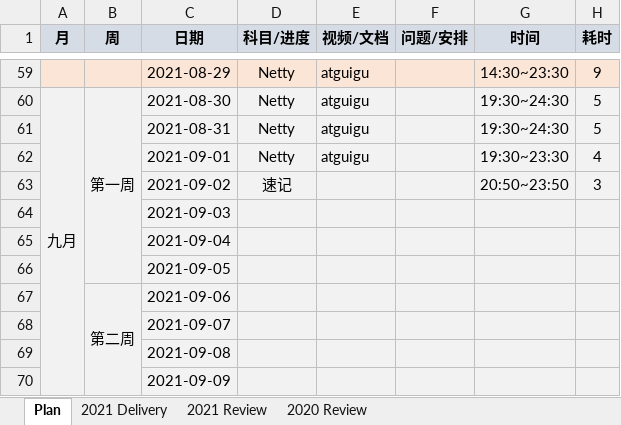
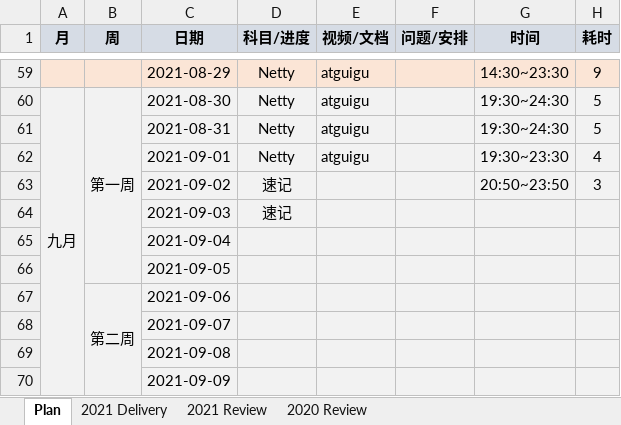
Before and after one commit to aurelius-shu/lmsl, an Excel workbook: career/计划&复盘.xlsx, sheet Plan, drawn as a sheet; only a part is shown, gaps mark what is left out; values as stored, in another font and other column widths than the file's, no borders; the diff names each change by its address in the sheet, - before the commit and + after, or states it on an @@ line.

```diff
--- a/career/计划&复盘.xlsx (sheet Plan)
+++ b/career/计划&复盘.xlsx (sheet Plan)
-D64 (科目/进度): (empty)
+D64 (科目/进度): 速记
```
Also changed, not shown: sheet 2021 Delivery.
